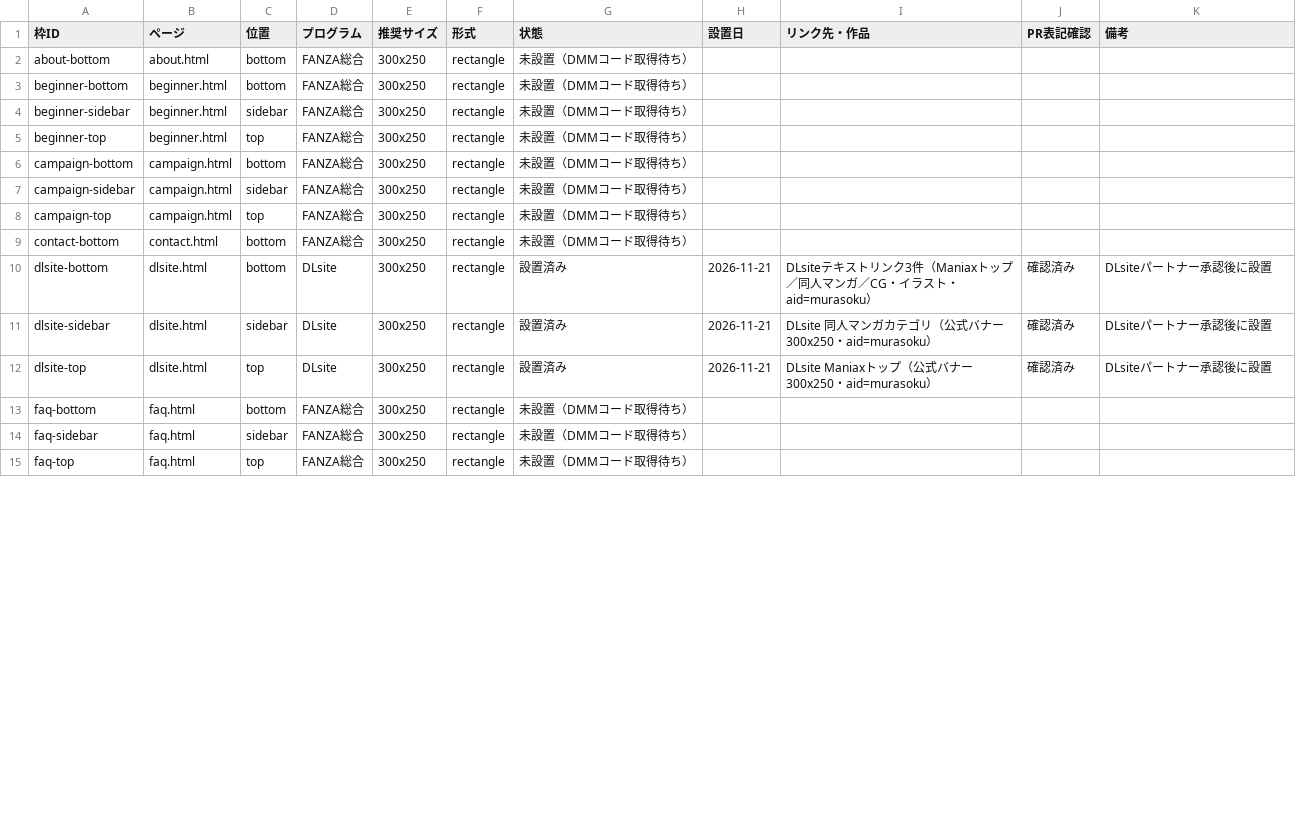
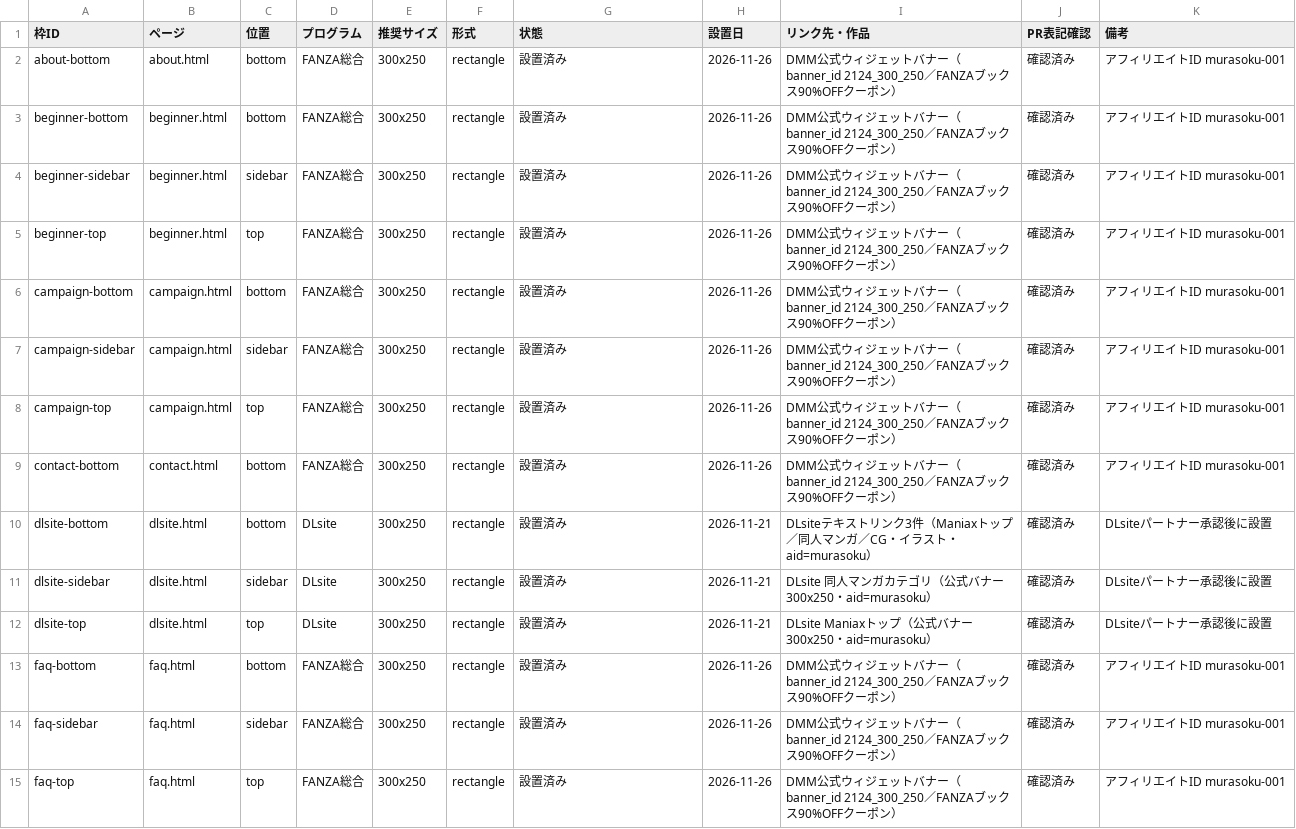
Before and after one commit to ikazumi03/muramura-sokuho, a CSV file: ops/広告台帳.csv, drawn as a sheet; only a part is shown; the diff covers the shown part only.

Commit message:
FANZA公式バナー32枠を設置（カテゴリ別4種＋総合はブックス90%OFFクーポン300x250）。台帳CSV・コードリストを設置完了に更新。同人バナー(2166)は2026-11-30 15:59表示終了のため要差し替えを明記

```diff
--- a/ops/広告台帳.csv
+++ b/ops/広告台帳.csv
@@ -1,10 +1,10 @@
 枠ID,ページ,位置,プログラム,推奨サイズ,形式,状態,設置日,リンク先・作品,PR表記確認,備考
-about-bottom,about.html,bottom,FANZA総合,300x250,rectangle,未設置（DMMコード取得待ち）,,,,
-beginner-bottom,beginner.html,bottom,FANZA総合,300x250,rectangle,未設置（DMMコード取得待ち）,,,,
-beginner-sidebar,beginner.html,sidebar,FANZA総合,300x250,rectangle,未設置（DMMコード取得待ち）,,,,
-beginner-top,beginner.html,top,FANZA総合,300x250,rectangle,未設置（DMMコード取得待ち）,,,,
-campaign-bottom,campaign.html,bottom,FANZA総合,300x250,rectangle,未設置（DMMコード取得待ち）,,,,
-campaign-sidebar,campaign.html,sidebar,FANZA総合,300x250,rectangle,未設置（DMMコード取得待ち）,,,,
-campaign-top,campaign.html,top,FANZA総合,300x250,rectangle,未設置（DMMコード取得待ち）,,,,
-contact-bottom,contact.html,bottom,FANZA総合,300x250,rectangle,未設置（DMMコード取得待ち）,,,,
+about-bottom,about.html,bottom,FANZA総合,300x250,rectangle,設置済み,2026-11-26,DMM公式ウィジェットバナー（banner_id 2124_300_250／FANZAブックス90%OFFクーポン）,確認済み,アフィリエイトID murasoku-001
+beginner-bottom,beginner.html,bottom,FANZA総合,300x250,rectangle,設置済み,2026-11-26,DMM公式ウィジェットバナー（banner_id 2124_300_250／FANZAブックス90%OFFクーポン）,確認済み,アフィリエイトID murasoku-001
+beginner-sidebar,beginner.html,sidebar,FANZA総合,300x250,rectangle,設置済み,2026-11-26,DMM公式ウィジェットバナー（banner_id 2124_300_250／FANZAブックス90%OFFクーポン）,確認済み,アフィリエイトID murasoku-001
+beginner-top,beginner.html,top,FANZA総合,300x250,rectangle,設置済み,2026-11-26,DMM公式ウィジェットバナー（banner_id 2124_300_250／FANZAブックス90%OFFクーポン）,確認済み,アフィリエイトID murasoku-001
+campaign-bottom,campaign.html,bottom,FANZA総合,300x250,rectangle,設置済み,2026-11-26,DMM公式ウィジェットバナー（banner_id 2124_300_250／FANZAブックス90%OFFクーポン）,確認済み,アフィリエイトID murasoku-001
+campaign-sidebar,campaign.html,sidebar,FANZA総合,300x250,rectangle,設置済み,2026-11-26,DMM公式ウィジェットバナー（banner_id 2124_300_250／FANZAブックス90%OFFクーポン）,確認済み,アフィリエイトID murasoku-001
+campaign-top,campaign.html,top,FANZA総合,300x250,rectangle,設置済み,2026-11-26,DMM公式ウィジェットバナー（banner_id 2124_300_250／FANZAブックス90%OFFクーポン）,確認済み,アフィリエイトID murasoku-001
+contact-bottom,contact.html,bottom,FANZA総合,300x250,rectangle,設置済み,2026-11-26,DMM公式ウィジェットバナー（banner_id 2124_300_250／FANZAブックス90%OFFクーポン）,確認済み,アフィリエイトID murasoku-001
 dlsite-bottom,dlsite.html,bottom,DLsite,300x250,rectangle,設置済み,2026-11-21,DLsiteテキストリンク3件（Maniaxトップ／同人マンガ／CG・イラスト・aid=murasoku）,確認済み,DLsiteパートナー承認後に設置
@@ -12,4 +12,4 @@ dlsite-sidebar,dlsite.html,sidebar,DLsite,300x250,rectangle,設置済み,2026-11
 dlsite-top,dlsite.html,top,DLsite,300x250,rectangle,設置済み,2026-11-21,DLsite Maniaxトップ（公式バナー300x250・aid=murasoku）,確認済み,DLsiteパートナー承認後に設置
-faq-bottom,faq.html,bottom,FANZA総合,300x250,rectangle,未設置（DMMコード取得待ち）,,,,
-faq-sidebar,faq.html,sidebar,FANZA総合,300x250,rectangle,未設置（DMMコード取得待ち）,,,,
-faq-top,faq.html,top,FANZA総合,300x250,rectangle,未設置（DMMコード取得待ち）,,,,
+faq-bottom,faq.html,bottom,FANZA総合,300x250,rectangle,設置済み,2026-11-26,DMM公式ウィジェットバナー（banner_id 2124_300_250／FANZAブックス90%OFFクーポン）,確認済み,アフィリエイトID murasoku-001
+faq-sidebar,faq.html,sidebar,FANZA総合,300x250,rectangle,設置済み,2026-11-26,DMM公式ウィジェットバナー（banner_id 2124_300_250／FANZAブックス90%OFFクーポン）,確認済み,アフィリエイトID murasoku-001
+faq-top,faq.html,top,FANZA総合,300x250,rectangle,設置済み,2026-11-26,DMM公式ウィジェットバナー（banner_id 2124_300_250／FANZAブックス90%OFFクーポン）,確認済み,アフィリエイトID murasoku-001
```
Also changed, not shown: 105 edited cells elsewhere in this file, 16 other files.
